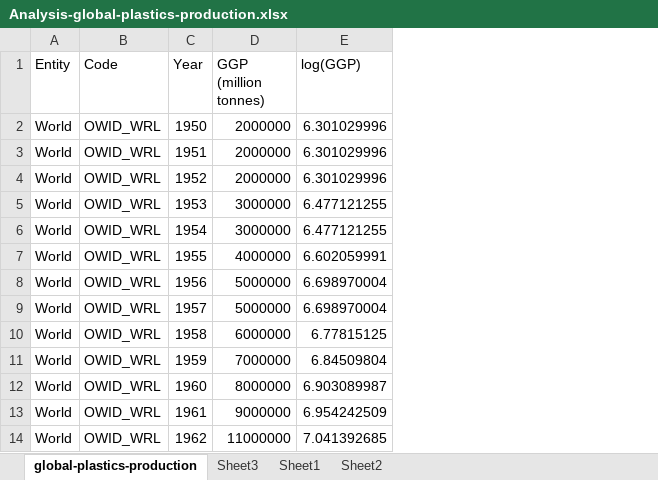
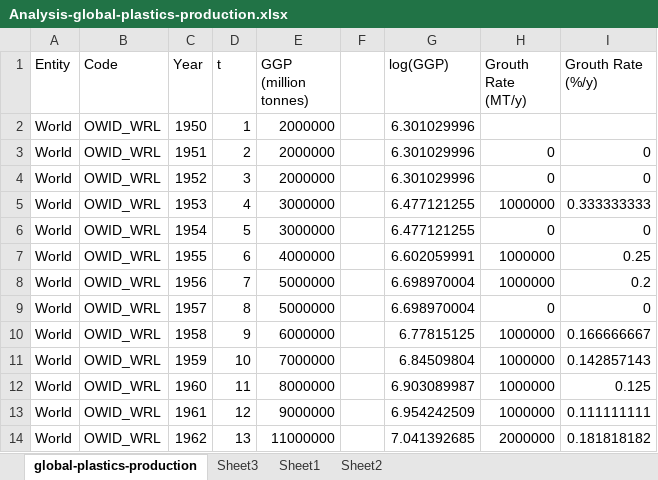
Before and after one commit to ll-portes/SCIE1500, an Excel workbook: notebooks/Week_01/Analysis-global-plastics-production.xlsx, sheet global-plastics-production, drawn as a sheet; only a part is shown; values as stored, in another font and other column widths than the file's, no borders; charts and pictures not drawn; the diff names each change by its address in the sheet, - before the commit and + after, or states it on an @@ line.

```diff
--- a/notebooks/Week_01/Analysis-global-plastics-production.xlsx (sheet global-plastics-production)
+++ b/notebooks/Week_01/Analysis-global-plastics-production.xlsx (sheet global-plastics-production)
+column D (t), rows 2-14: 1 | 2 | 3 | 4 | 5 | 6 | 7 | 8 | 9 | 10 | 11 | 12 | 13
+column F, empty
+column H (Grouth Rate (MT/y)), rows 3-14: 0 | 0 | 1000000 | 0 | 1000000 | 1000000 | 0 | 1000000 | 1000000 | 1000000 | 1000000 | 2000000
+column I (Grouth Rate (%/y)), rows 3-14: 0 | 0 | 0.333333333 | 0 | 0.25 | 0.2 | 0 | 0.166666667 | 0.142857143 | 0.125 | 0.111111111 | 0.181818182
```
Also changed, not shown: sheet Sheet2, sheet Sheet1, formulas that keep their value, charts or pictures, 6 other files.
